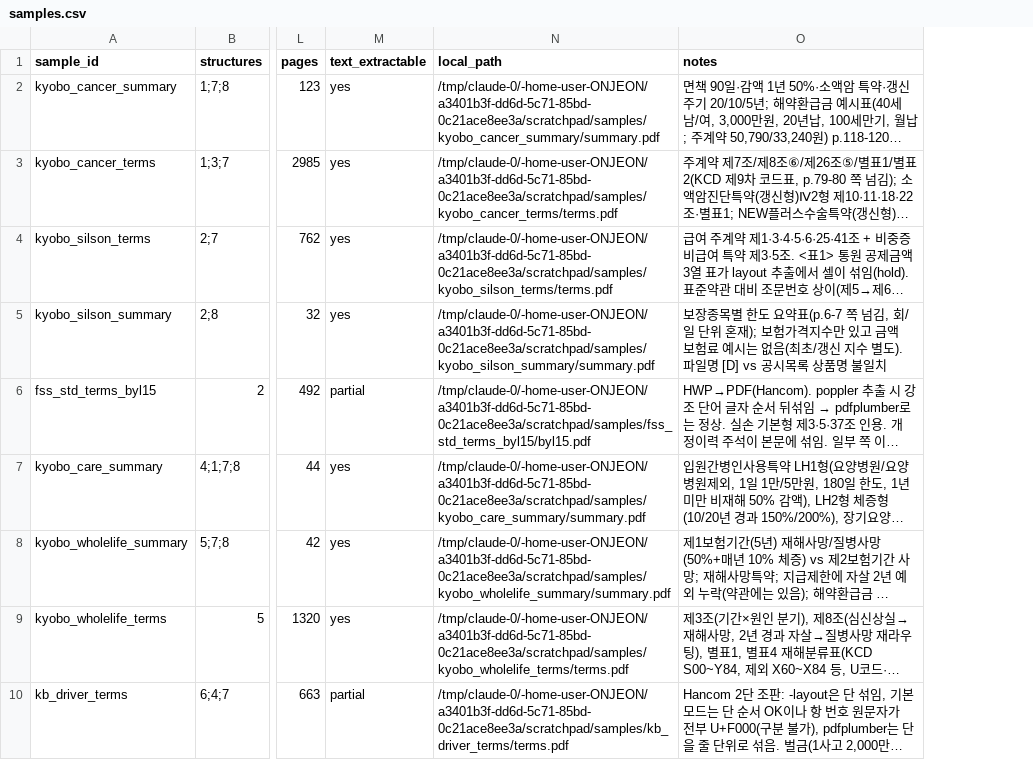
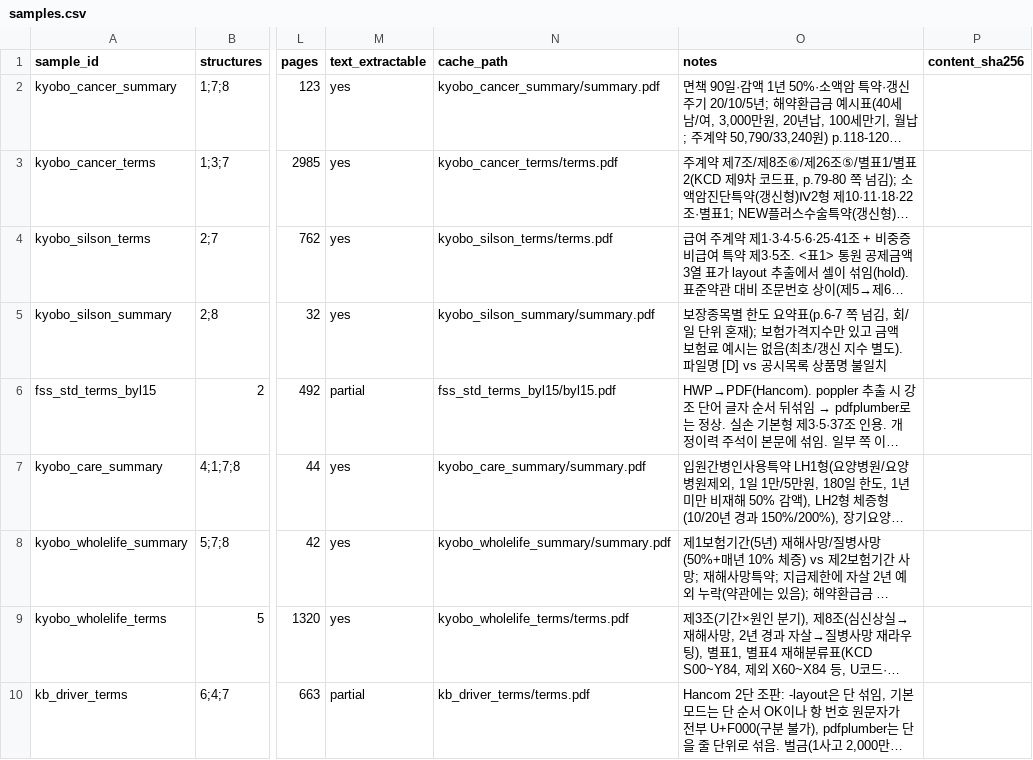
Before and after one commit to SUNBURN-Golden/ONJEON, a CSV file: docs/blueprint/validation/samples.csv, drawn as a sheet; only a part is shown, gaps mark what is left out; long unchanged cells end in …; removed rows and columns are numbered as before the commit, all else as after; the diff names each change by its address in the sheet, - before the commit and + after, or states it on an @@ line.

```diff
--- a/docs/blueprint/validation/samples.csv
+++ b/docs/blueprint/validation/samples.csv
-column N (local_path), rows 2-10: /tmp/claude-0/-home-user-ONJEON/a3401b3f-dd6d-5c71-85bd-0c21ace8ee3a/scratchpad/samples/kyobo_cancer_summary/summary.pdf | /tmp/claude-0/-home-user-ONJEON/a3401b3f-dd6d-5c71-85bd-0c21ace8ee3a/scratchpad/samples/kyobo_cancer_terms/terms.pdf | /tmp/claude-0/-home-user-ONJEON/a3401b3f-dd6d-5c71-85bd-0c21ace8ee3a/scratchpad/samples/kyobo_silson_terms/terms.pdf | /tmp/claude-0/-home-user-ONJEON/a3401b3f-dd6d-5c71-85bd-0c21ace8ee3a/scratchpad/samples/kyobo_silson_summary/summary.pdf | /tmp/claude-0/-home-user-ONJEON/a3401b3f-dd6d-5c71-85bd-0c21ace8ee3a/scratchpad/samples/fss_std_terms_byl15/byl15.pdf | /tmp/claude-0/-home-user-ONJEON/a3401b3f-dd6d-5c71-85bd-0c21ace8ee3a/scratchpad/samples/kyobo_care_summary/summary.pdf | /tmp/claude-0/-home-user-ONJEON/a3401b3f-dd6d-5c71-85bd-0c21ace8ee3a/scratchpad/samples/kyobo_wholelife_summary/summary.pdf | /tmp/claude-0/-home-user-ONJEON/a3401b3f-dd6d-5c71-85bd-0c21ace8ee3a/scratchpad/samples/kyobo_wholelife_terms/terms.pdf | /tmp/claude-0/-home-user-ONJEON/a3401b3f-dd6d-5c71-85bd-0c21ace8ee3a/scratchpad/samples/kb_driver_terms/terms.pdf
+column N (cache_path), rows 2-10: kyobo_cancer_summary/summary.pdf | kyobo_cancer_terms/terms.pdf | kyobo_silson_terms/terms.pdf | kyobo_silson_summary/summary.pdf | fss_std_terms_byl15/byl15.pdf | kyobo_care_summary/summary.pdf | kyobo_wholelife_summary/summary.pdf | kyobo_wholelife_terms/terms.pdf | kb_driver_terms/terms.pdf
+column P (content_sha256), empty
```
Also changed, not shown: 17 other files.
